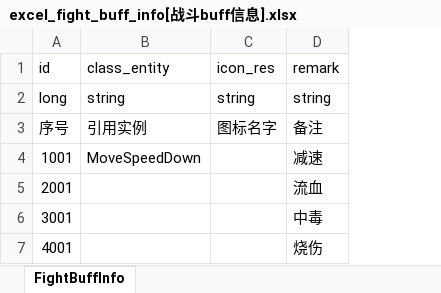
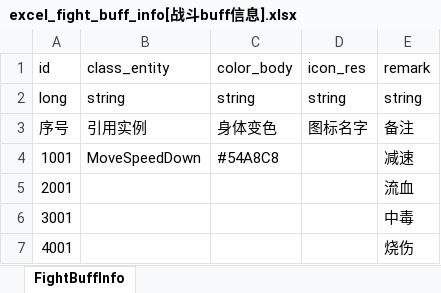
Before and after one commit to wobushiren79/DemonLordRoguelike, an Excel workbook: Demon Lord Roguelike/Assets/Data/Excel/excel_fight_buff_info[战斗buff信息].xlsx, sheet FightBuffInfo, drawn as a sheet; values as stored, in another font and other column widths than the file's, no borders; the diff names each change by its address in the sheet, - before the commit and + after, or states it on an @@ line.

```diff
--- a/Demon Lord Roguelike/Assets/Data/Excel/excel_fight_buff_info[战斗buff信息].xlsx (sheet FightBuffInfo)
+++ b/Demon Lord Roguelike/Assets/Data/Excel/excel_fight_buff_info[战斗buff信息].xlsx (sheet FightBuffInfo)
+column C (color_body), rows 2-4: string | 身体变色 | #54A8C8
```
Also changed, not shown: 6 other files.
